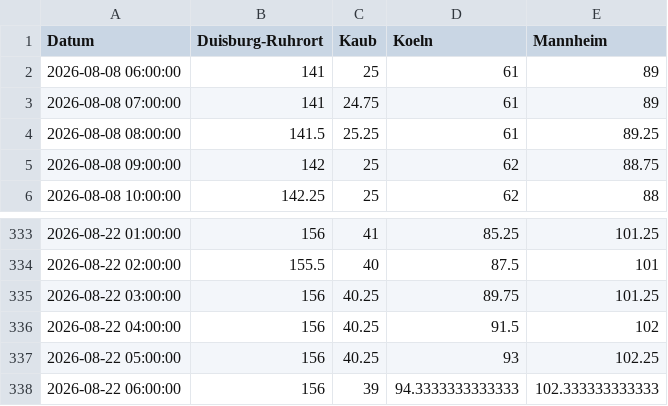
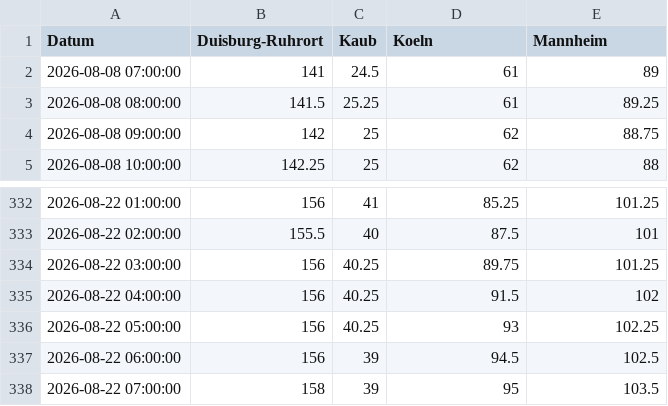
Before and after one commit to robjrentrop/pegelstaende_rhein, a CSV file: pegelstaende_datawrapper.csv, drawn as a sheet; only a part is shown, gaps mark what is left out.

```diff
--- a/pegelstaende_datawrapper.csv
+++ b/pegelstaende_datawrapper.csv
@@ -1,4 +1,3 @@
 "Datum","Duisburg-Ruhrort","Kaub","Koeln","Mannheim"
-"2026-08-08 06:00:00",141,25,61,89
-"2026-08-08 07:00:00",141,24.75,61,89
+"2026-08-08 07:00:00",141,24.5,61,89
 "2026-08-08 08:00:00",141.5,25.25,61,89.25
@@ -337,2 +336,3 @@
 "2026-08-22 05:00:00",156,40.25,93,102.25
-"2026-08-22 06:00:00",156,39,94.3333333333333,102.333333333333
+"2026-08-22 06:00:00",156,39,94.5,102.5
+"2026-08-22 07:00:00",158,39,95,103.5
```
